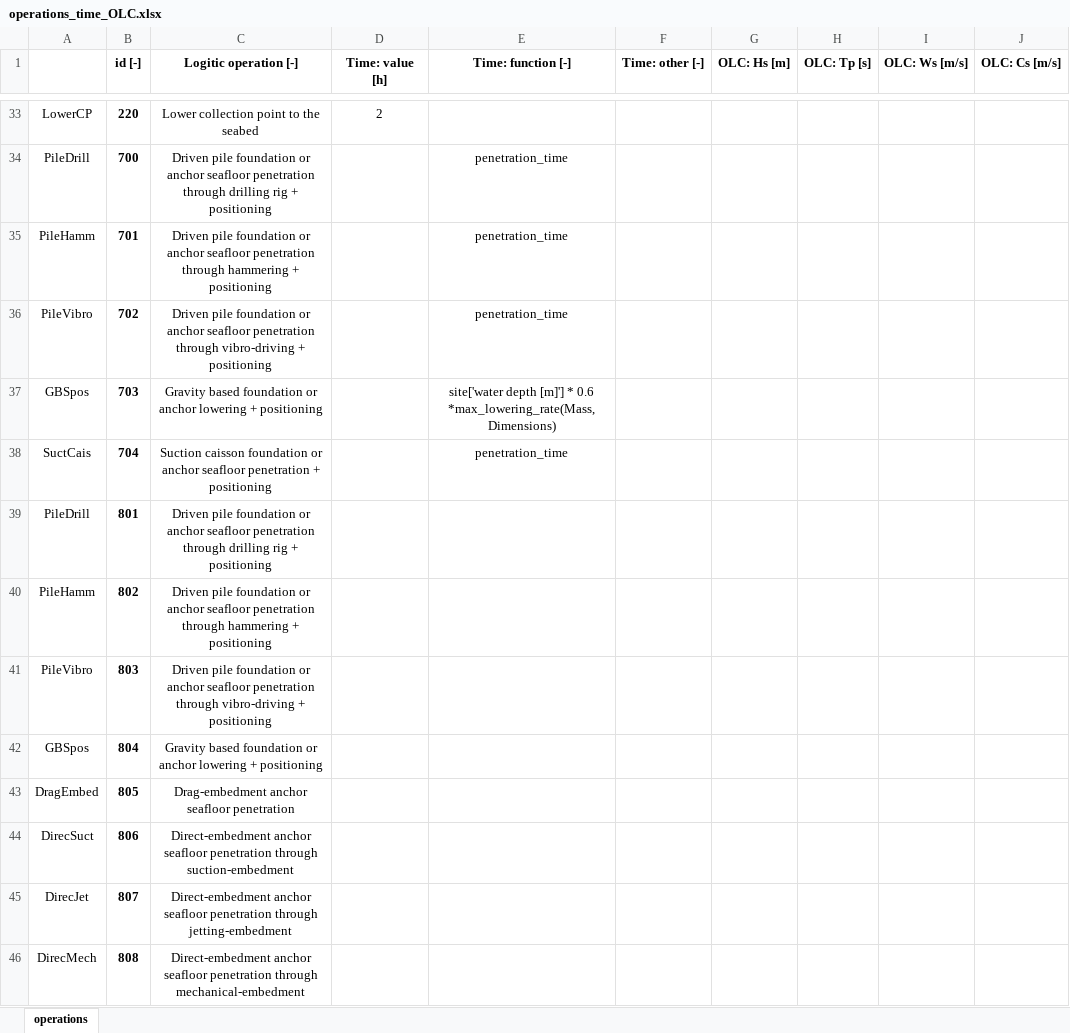
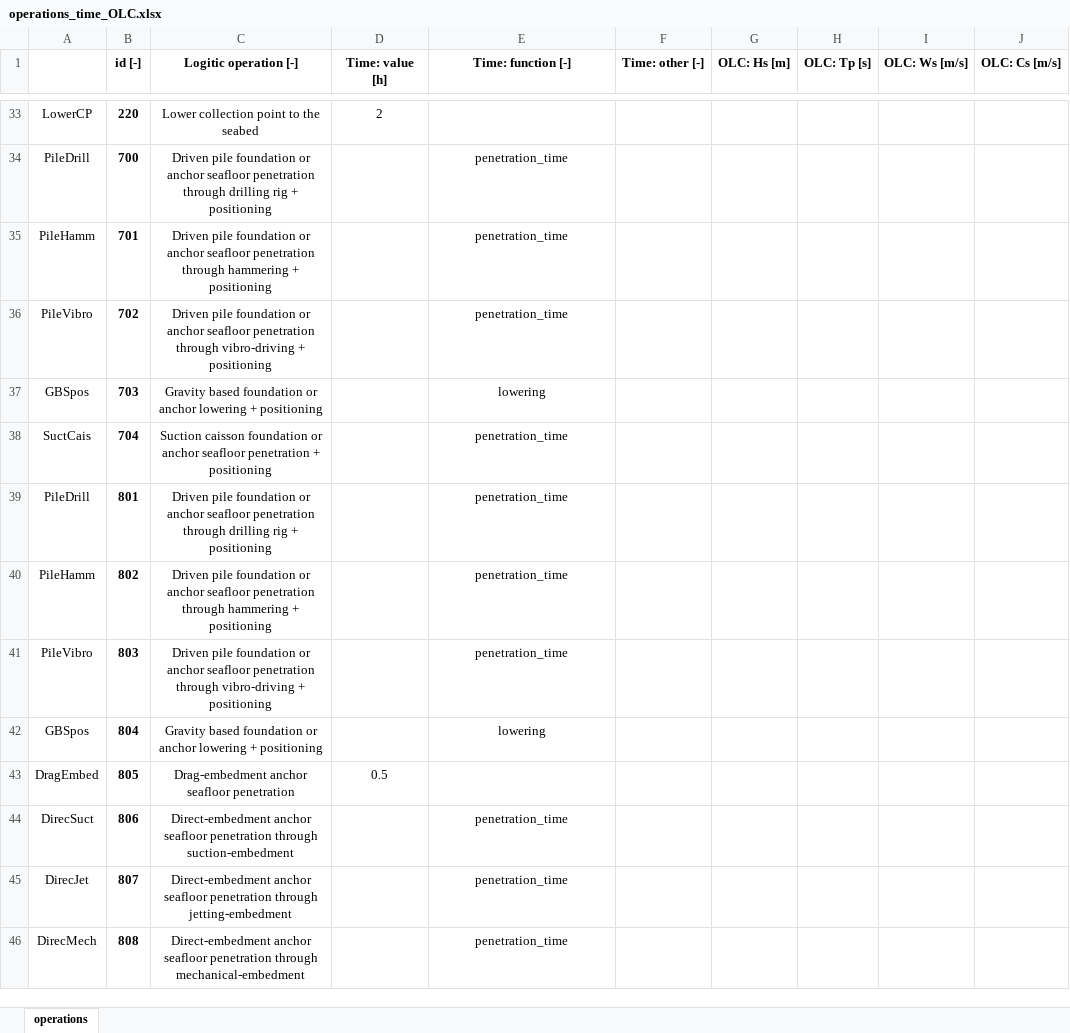
Before and after one commit to PauloCh/DTOcean-WP5, an Excel workbook: src/databases/operations_time_OLC.xlsx, sheet operations, drawn as a sheet; only a part is shown, gaps mark what is left out; values as stored, in another font and other column widths than the file's, no borders; the diff covers the shown part only; the diff names each change by its address in the sheet, - before the commit and + after, or states it on an @@ line.

Commit message:
engage with time assessment of the onshore activities

```diff
--- a/src/databases/operations_time_OLC.xlsx (sheet operations)
+++ b/src/databases/operations_time_OLC.xlsx (sheet operations)
-E37 (Time: function [-]): site['water depth [m]'] * 0.6 *max_lowering_rate(Mass, Dimensions)
+E37 (Time: function [-]): lowering
-E39:E41 (Time: function [-]): (empty)
+E39:E41 (Time: function [-]): penetration_time
-E42 (Time: function [-]): (empty)
+E42 (Time: function [-]): lowering
-D43 (Time: value [h]): (empty)
+D43 (Time: value [h]): 0.5
-E44:E46 (Time: function [-]): (empty)
+E44:E46 (Time: function [-]): penetration_time
```
Also changed, not shown: 13 edited cells elsewhere in this sheet, 1 other file.
